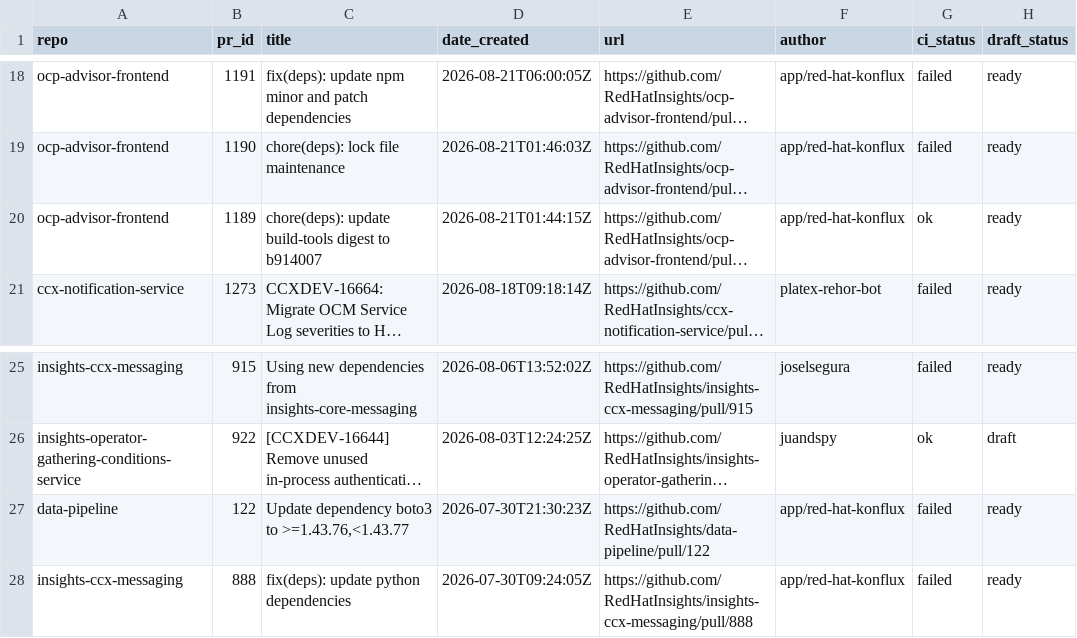
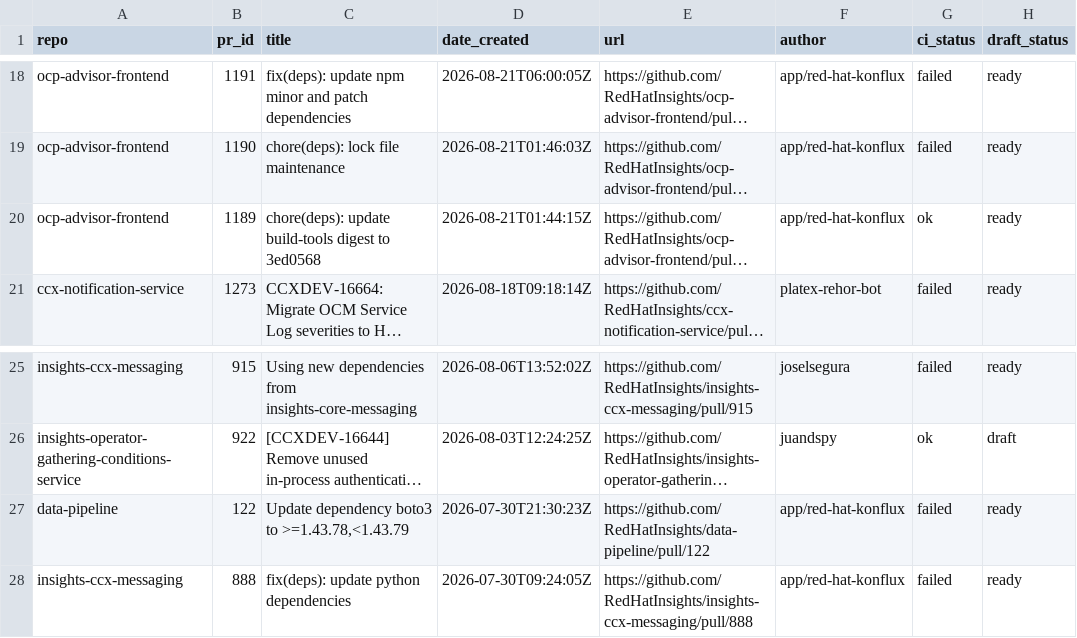
Before and after one commit to RedHatInsights/processing-tools, a CSV file: open_mr_pr/github/open-prs.csv, drawn as a sheet; only a part is shown, gaps mark what is left out; long unchanged cells end in …; the diff names each change by its address in the sheet, - before the commit and + after, or states it on an @@ line.

```diff
--- a/open_mr_pr/github/open-prs.csv
+++ b/open_mr_pr/github/open-prs.csv
-C20 (title): …digest to b914007
+C20 (title): …digest to 3ed0568
-C27 (title): Update dependency boto3 to >=1.43.76,<1.43.77
+C27 (title): Update dependency boto3 to >=1.43.78,<1.43.79
```
Also changed, not shown: 3 other files.
